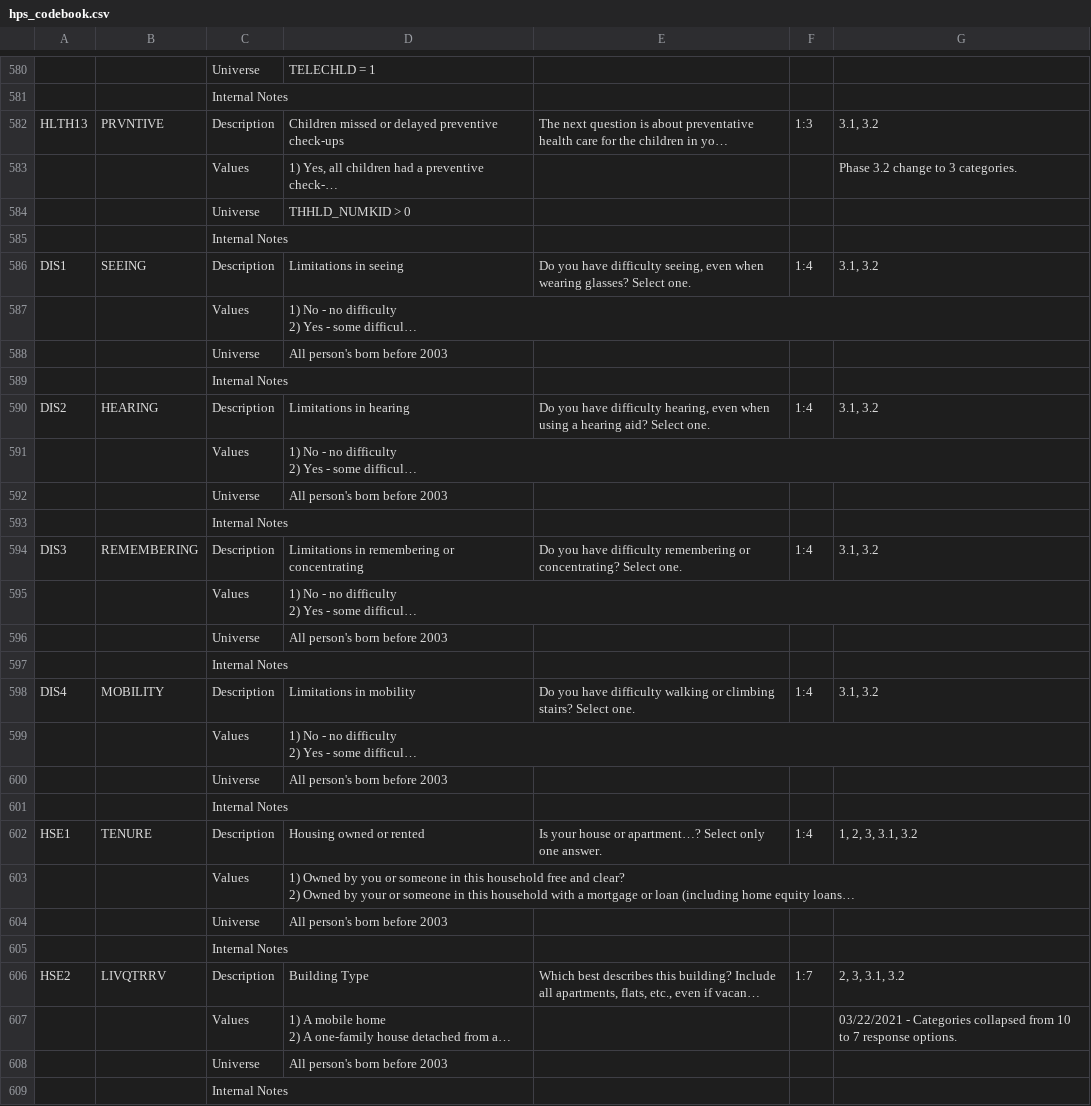
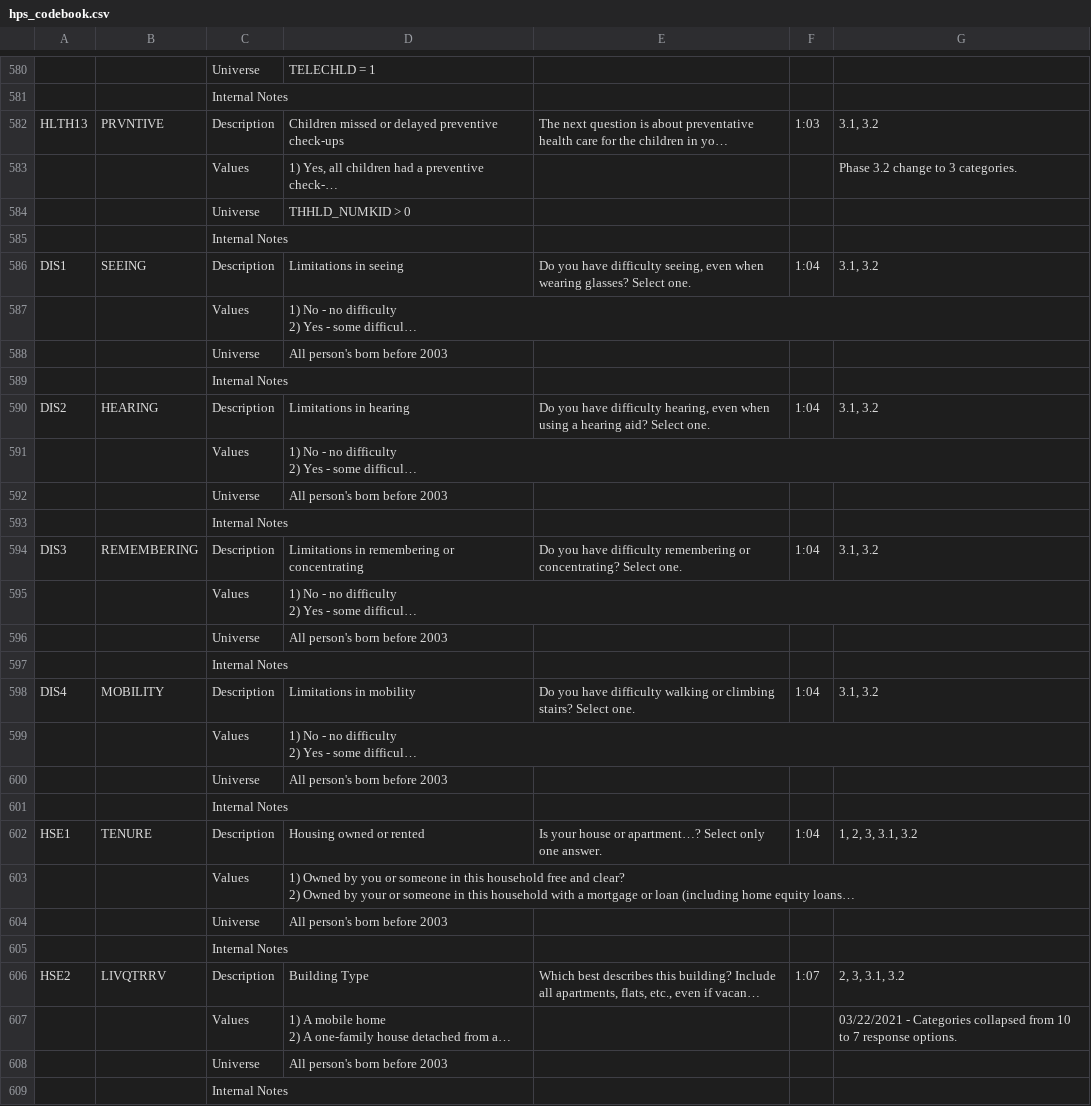
Before and after one commit to abby-wolfe/vaccine_hesitancy_ppol564_final_project, a CSV file: hps_codebook.csv, drawn as a sheet; only a part is shown, gaps mark what is left out; long unchanged cells end in …; the diff covers the shown part only; the diff names each change by its address in the sheet, - before the commit and + after, or states it on an @@ line.

Commit message:
Changed format of codebook to make it more readable

```diff
--- a/hps_codebook.csv
+++ b/hps_codebook.csv
-F582: 1:3
+F582: 1:03
-F586: 1:4
+F586: 1:04
-F590: 1:4
+F590: 1:04
-F594: 1:4
+F594: 1:04
-F598: 1:4
+F598: 1:04
-F602: 1:4
+F602: 1:04
-F606: 1:7
+F606: 1:07
```
Also changed, not shown: 58 edited cells elsewhere in this file.
